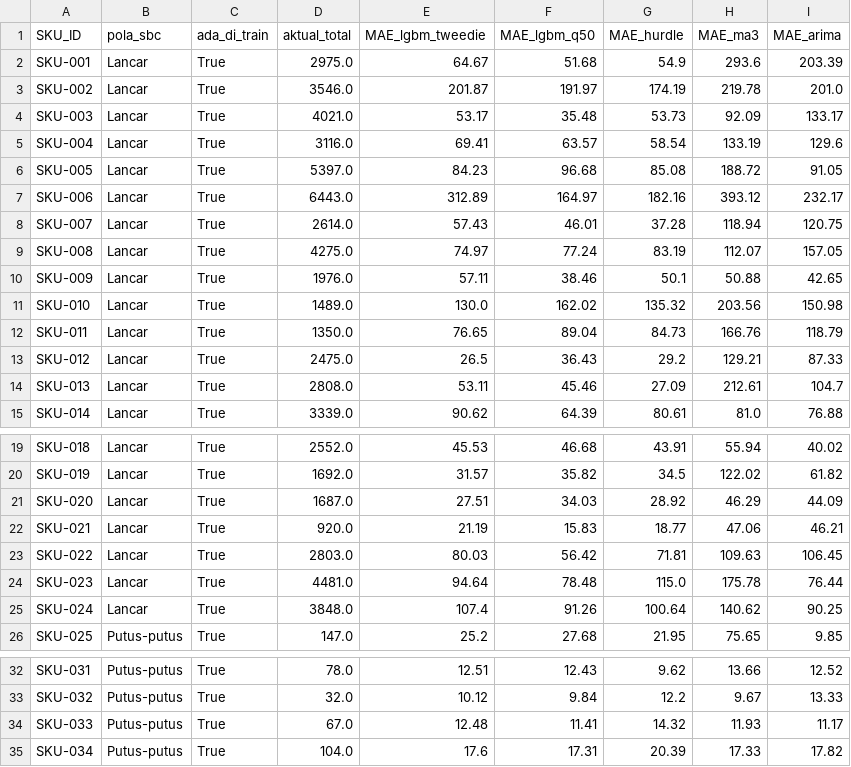
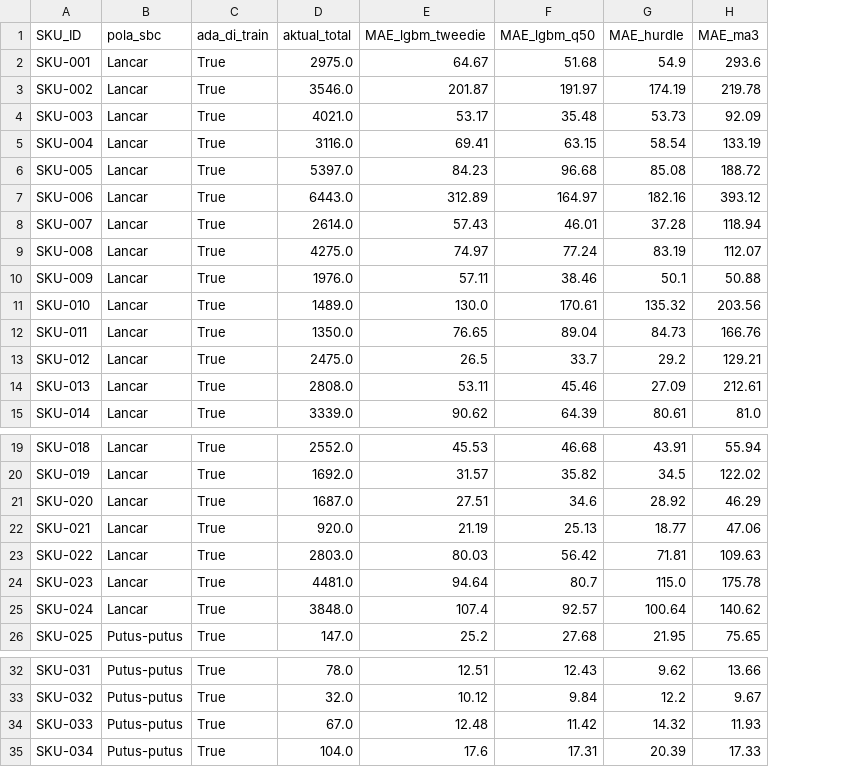
Before and after one commit to dekanankiri/train_model, a CSV file: outputs/backtest_sku_metrics.csv, drawn as a sheet; only a part is shown, gaps mark what is left out; the diff covers the shown part only; the diff names each change by its address in the sheet, - before the commit and + after, or states it on an @@ line.

```diff
--- a/outputs/backtest_sku_metrics.csv
+++ b/outputs/backtest_sku_metrics.csv
-column I (MAE_arima), rows 2-15: 203.39 | 201.0 | 133.17 | 129.6 | 91.05 | 232.17 | 120.75 | 157.05 | 42.65 | 150.98 | 118.79 | 87.33 | 104.7 | 76.88; rows 19-26: 40.02 | 61.82 | 44.09 | 46.21 | 106.45 | 76.44 | 90.25 | 9.85; rows 32-35: 12.52 | 13.33 | 11.17 | 17.82
-F5 (MAE_lgbm_q50): 63.57
+F5 (MAE_lgbm_q50): 63.15
-F11 (MAE_lgbm_q50): 162.02
+F11 (MAE_lgbm_q50): 170.61
-F13 (MAE_lgbm_q50): 36.43
+F13 (MAE_lgbm_q50): 33.7
-F21 (MAE_lgbm_q50): 34.03
+F21 (MAE_lgbm_q50): 34.6
-F22 (MAE_lgbm_q50): 15.83
+F22 (MAE_lgbm_q50): 25.13
-F24 (MAE_lgbm_q50): 78.48
+F24 (MAE_lgbm_q50): 80.7
-F25 (MAE_lgbm_q50): 91.26
+F25 (MAE_lgbm_q50): 92.57
-F34 (MAE_lgbm_q50): 11.41
+F34 (MAE_lgbm_q50): 11.42
```
Also changed, not shown: 1 edited cell elsewhere in this file, outputs/backtest_summary.csv, outputs/forecast_nov2026_jan2027.csv, 38 other files.
